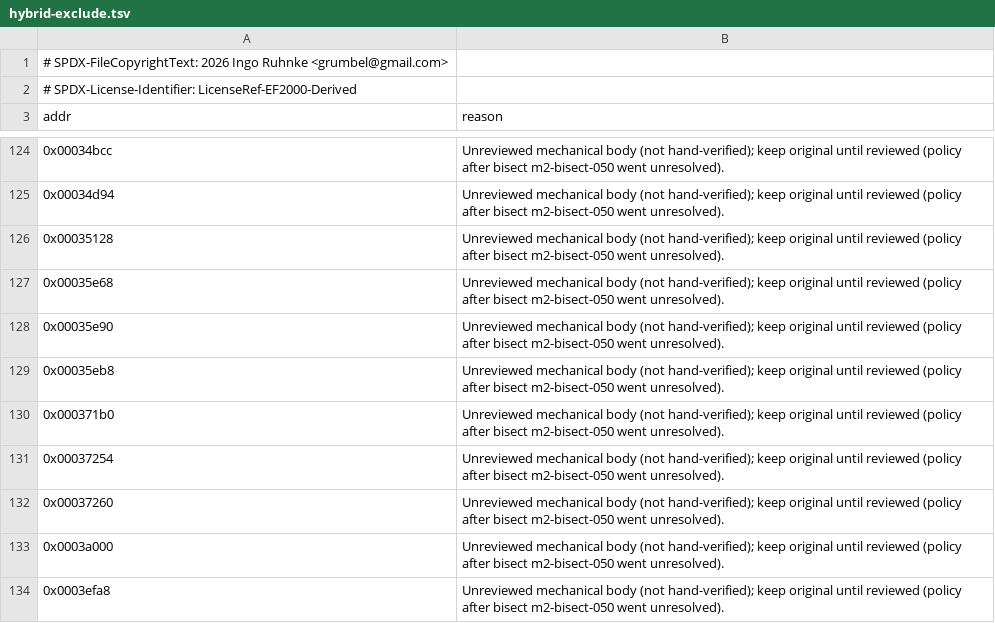
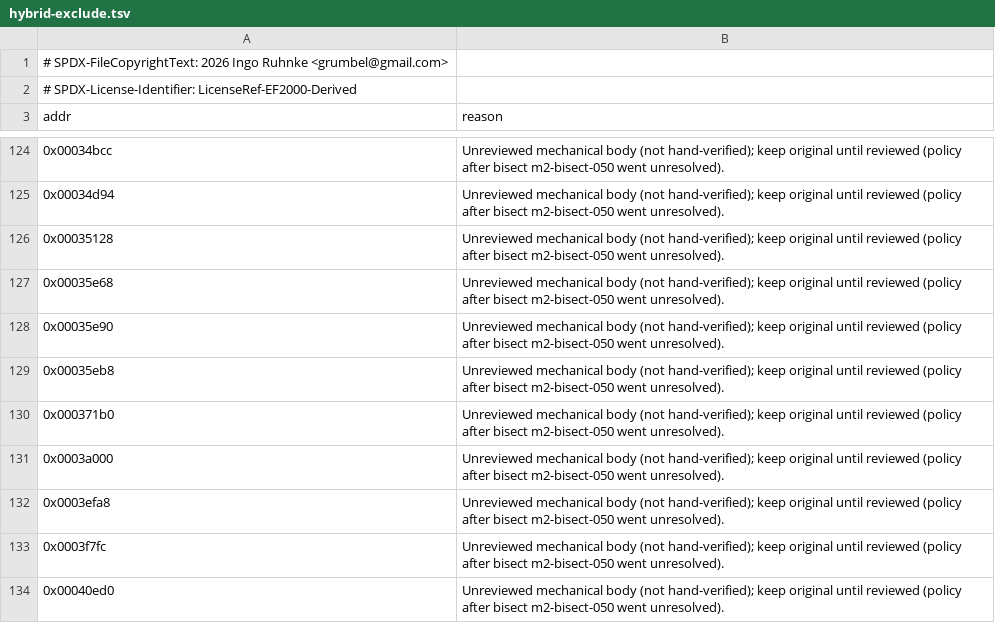
Before and after one commit to Grumbel/ef2000-port, a TSV file: decomp/symbols/hybrid-exclude.tsv, drawn as a sheet; only a part is shown, gaps mark what is left out; the shorter side is filled out with more unchanged rows; the diff names each change by its address in the sheet, - before the commit and + after, or states it on an @@ line.

```diff
--- a/decomp/symbols/hybrid-exclude.tsv
+++ b/decomp/symbols/hybrid-exclude.tsv
-row 131: 0x00037254 | Unreviewed mechanical body (not hand-verified); keep original until reviewed (policy after bisect m2-bisect-050 went unresolved).
-row 132: 0x00037260 | Unreviewed mechanical body (not hand-verified); keep original until reviewed (policy after bisect m2-bisect-050 went unresolved).
```
Also changed, not shown: decomp/symbols/globals.tsv, decomp/symbols/signatures.tsv, 6 other files.
